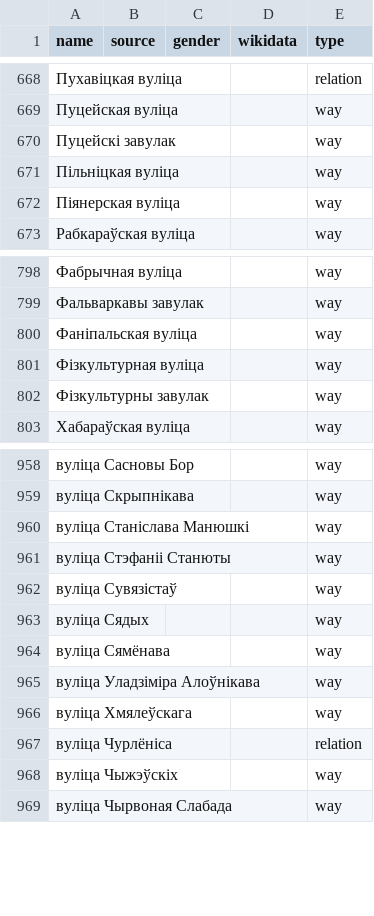
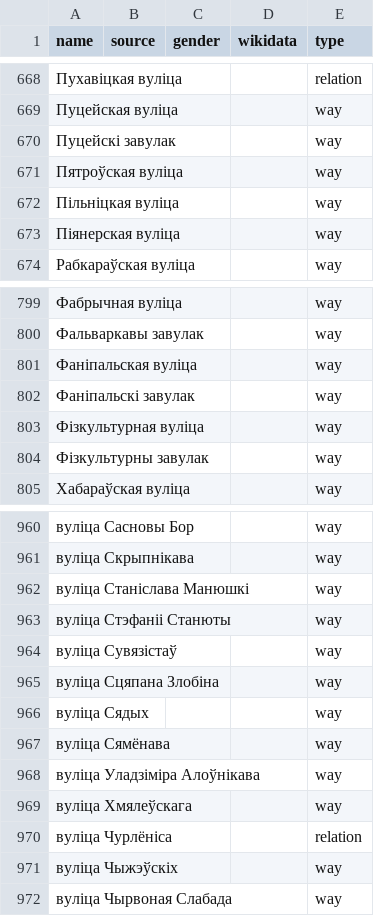
Before and after one commit to EqualStreetNames/equalstreetnames-minsk, a CSV file: data/other.csv, drawn as a sheet; only a part is shown, gaps mark what is left out.

```diff
--- a/data/other.csv
+++ b/data/other.csv
@@ -670,2 +670,3 @@ name,source,gender,wikidata,type
 "Пуцейскі завулак",,,,way
+"Пятроўская вуліца",,,,way
 "Пільніцкая вуліца",,,,way
@@ -800,2 +801,3 @@ name,source,gender,wikidata,type
 "Фаніпальская вуліца",,,,way
+"Фаніпальскі завулак",,,,way
 "Фізкультурная вуліца",,,,way
@@ -962,2 +964,3 @@ name,source,gender,wikidata,type
 "вуліца Сувязістаў",,,,way
+"вуліца Сцяпана Злобіна",,,,way
 "вуліца Сядых",,,,way
```
Also changed, not shown: 3 other files.
